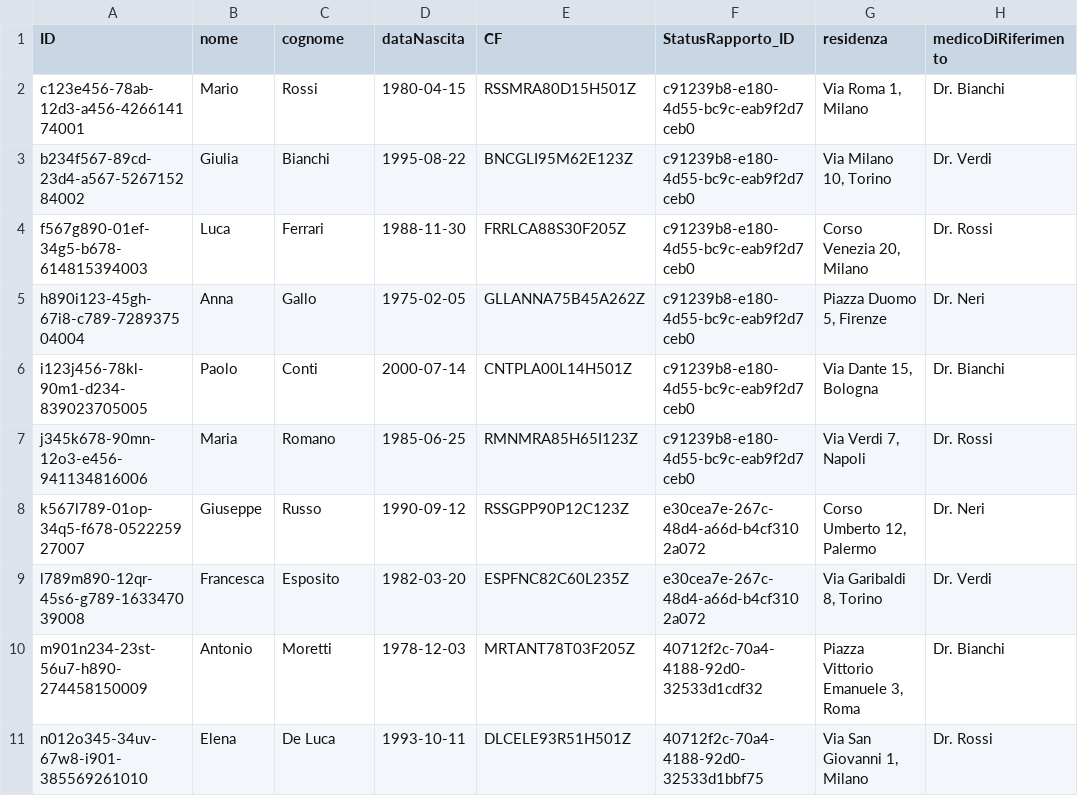
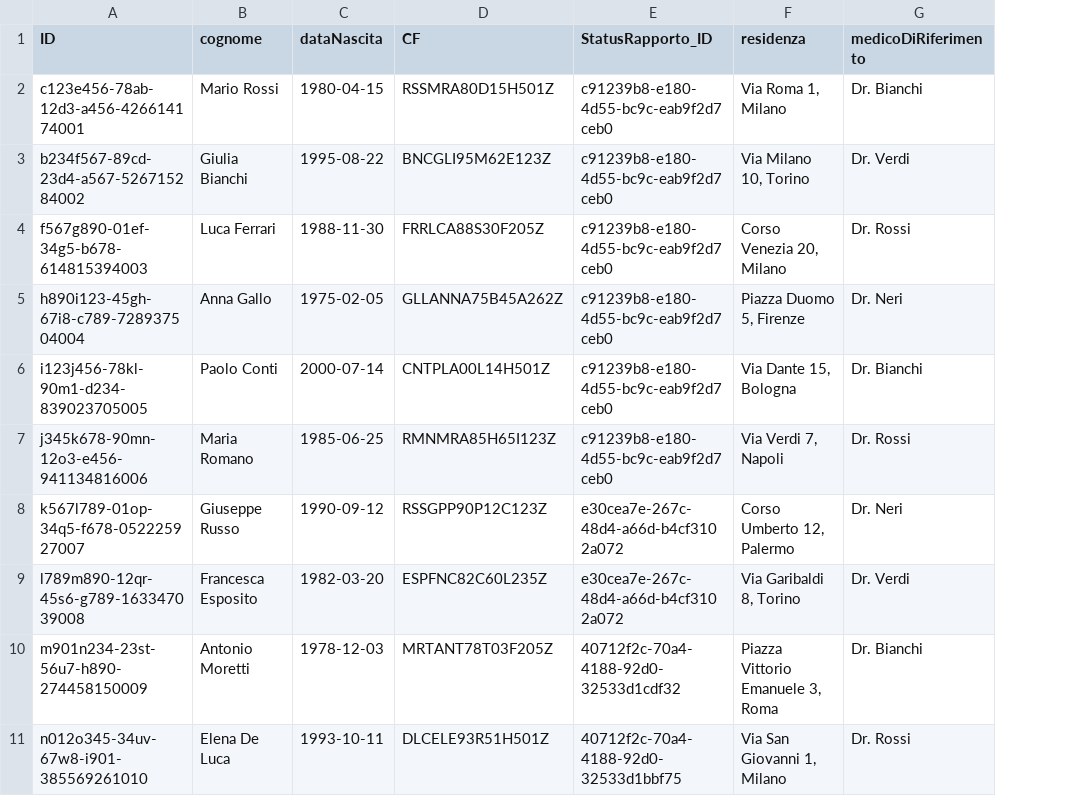
Before and after one commit to PlayerDom/CapPazienti2, a CSV file: pazienti/db/data/my.validexample-Pazienti.csv, drawn as a sheet; only a part is shown; removed rows and columns are numbered as before the commit, all else as after; the diff names each change by its address in the sheet, - before the commit and + after, or states it on an @@ line.

```diff
--- a/pazienti/db/data/my.validexample-Pazienti.csv
+++ b/pazienti/db/data/my.validexample-Pazienti.csv
-column B (nome), rows 2-11: Mario | Giulia | Luca | Anna | Paolo | Maria | Giuseppe | Francesca | Antonio | Elena
-B2 (cognome): Rossi
+B2 (cognome): Mario Rossi
-B3 (cognome): Bianchi
+B3 (cognome): Giulia Bianchi
-B4 (cognome): Ferrari
+B4 (cognome): Luca Ferrari
-B5 (cognome): Gallo
+B5 (cognome): Anna Gallo
-B6 (cognome): Conti
+B6 (cognome): Paolo Conti
-B7 (cognome): Romano
+B7 (cognome): Maria Romano
-B8 (cognome): Russo
+B8 (cognome): Giuseppe Russo
-B9 (cognome): Esposito
+B9 (cognome): Francesca Esposito
-B10 (cognome): Moretti
+B10 (cognome): Antonio Moretti
-B11 (cognome): De Luca
+B11 (cognome): Elena De Luca
```
Also changed, not shown: 6 other files.
